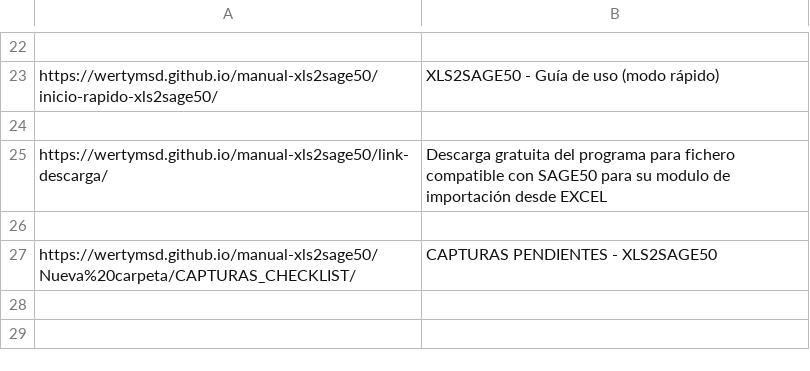
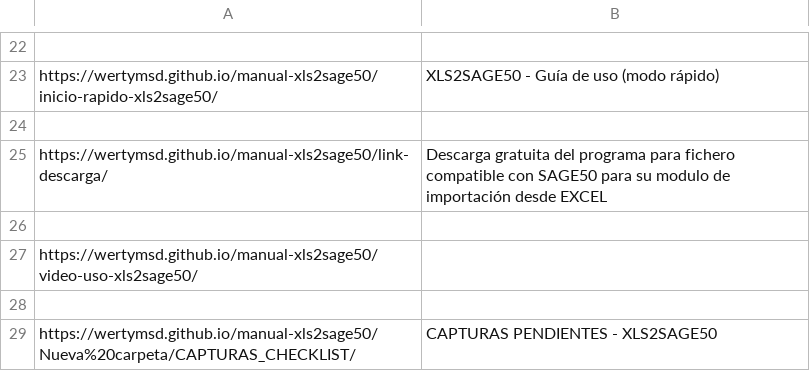
Before and after one commit to wertyMSD/manual-xls2sage50, a CSV file: meta-descriptions.csv, drawn as a sheet; only a part is shown, gaps mark what is left out.

```diff
--- a/meta-descriptions.csv
+++ b/meta-descriptions.csv
@@ -26,2 +26,4 @@ https://wertymsd.github.io/manual-xls2sage50/link-descarga/,Descarga gratuita de
 
+https://wertymsd.github.io/manual-xls2sage50/video-uso-xls2sage50/,
+
 https://wertymsd.github.io/manual-xls2sage50/Nueva%20carpeta/CAPTURAS_CHECKLIST/,CAPTURAS PENDIENTES - XLS2SAGE50
```
Also changed, not shown: 17 other files.
